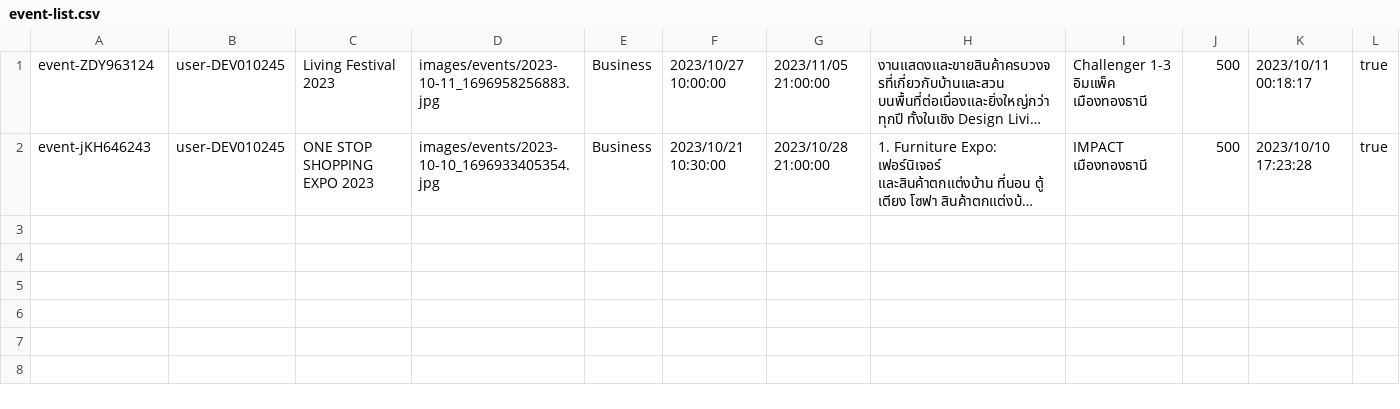
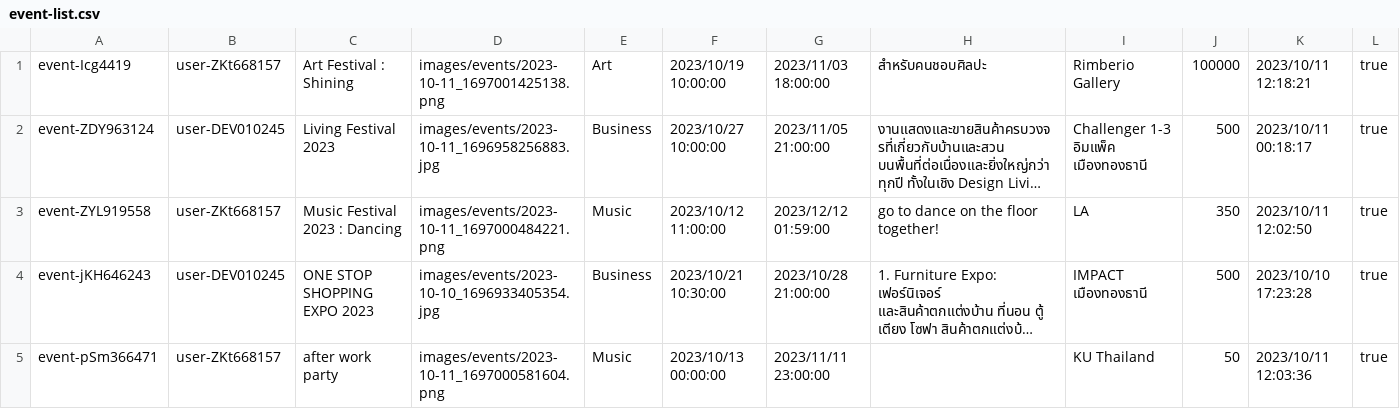
Before and after one commit to Homiez09/plasom-reunion, a CSV file: data/event-list.csv, drawn as a sheet; long unchanged cells end in …; the diff names each change by its address in the sheet, - before the commit and + after, or states it on an @@ line.

```diff
--- a/data/event-list.csv
+++ b/data/event-list.csv
+row 1: event-Icg4419 | user-ZKt668157 | Art Festival : Shining | images/events/2023-10-11_1697001425138.png | Art | 2023/10/19 10:00:00 | 2023/11/03 18:00:00 | สำหรับคนชอบศิลปะ | Rimberio Gallery | 100000 | 2023/10/11 12:18:21 | true
+row 3: event-ZYL919558 | user-ZKt668157 | Music Festival 2023 : Dancing | images/events/2023-10-11_1697000484221.png | Music | 2023/10/12 11:00:00 | 2023/12/12 01:59:00 | go to dance on the floor together! | LA | 350 | 2023/10/11 12:02:50 | true
+row 5: event-pSm366471 | user-ZKt668157 | after work party | images/events/2023-10-11_1697000581604.png | Music | 2023/10/13 00:00:00 | 2023/11/11 23:00:00 |  | KU Thailand | 50 | 2023/10/11 12:03:36 | true
```
Also changed, not shown: data/user-list.csv, 5 other files.
